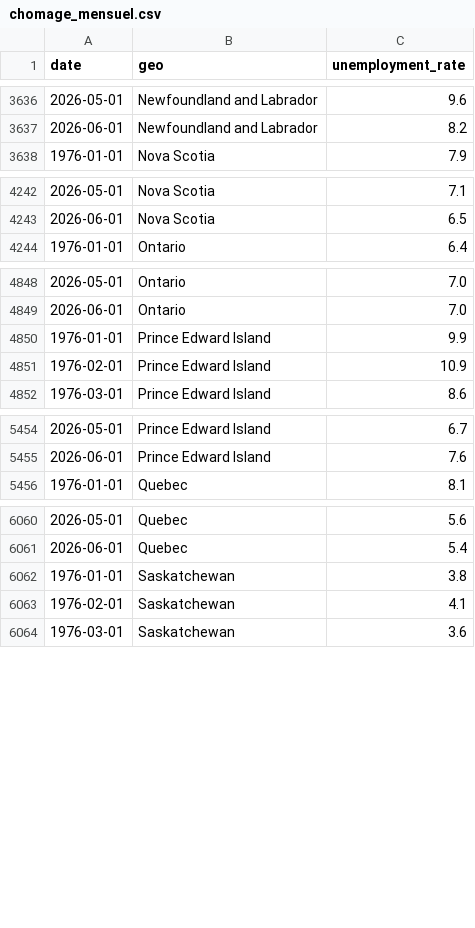
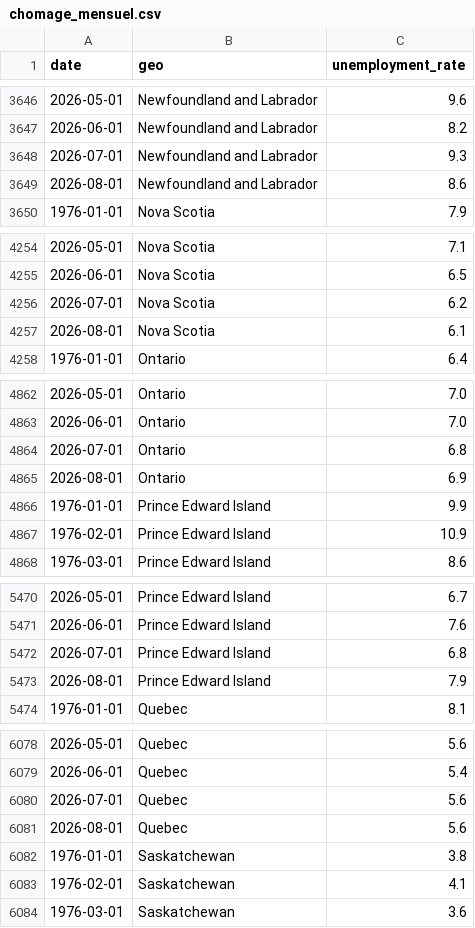
Before and after one commit to ulrich-e-r-djidonou/forecasting-chomage-canada, a CSV file: data/processed/chomage_mensuel.csv, drawn as a sheet; only a part is shown, gaps mark what is left out; the diff covers the shown part only.

```diff
--- a/data/processed/chomage_mensuel.csv
+++ b/data/processed/chomage_mensuel.csv
@@ -3637,2 +3647,4 @@ date,geo,unemployment_rate
 2026-06-01,Newfoundland and Labrador,8.2
+2026-07-01,Newfoundland and Labrador,9.3
+2026-08-01,Newfoundland and Labrador,8.6
 1976-01-01,Nova Scotia,7.9
@@ -4243,2 +4255,4 @@ date,geo,unemployment_rate
 2026-06-01,Nova Scotia,6.5
+2026-07-01,Nova Scotia,6.2
+2026-08-01,Nova Scotia,6.1
 1976-01-01,Ontario,6.4
@@ -4849,2 +4863,4 @@ date,geo,unemployment_rate
 2026-06-01,Ontario,7.0
+2026-07-01,Ontario,6.8
+2026-08-01,Ontario,6.9
 1976-01-01,Prince Edward Island,9.9
@@ -5455,2 +5471,4 @@ date,geo,unemployment_rate
 2026-06-01,Prince Edward Island,7.6
+2026-07-01,Prince Edward Island,6.8
+2026-08-01,Prince Edward Island,7.9
 1976-01-01,Quebec,8.1
@@ -6061,2 +6079,4 @@ date,geo,unemployment_rate
 2026-06-01,Quebec,5.4
+2026-07-01,Quebec,5.6
+2026-08-01,Quebec,5.6
 1976-01-01,Saskatchewan,3.8
```
Also changed, not shown: 12 added rows elsewhere in this file, data/processed/chomage_test.csv, data/processed/chomage_train.csv, 21 other files.
